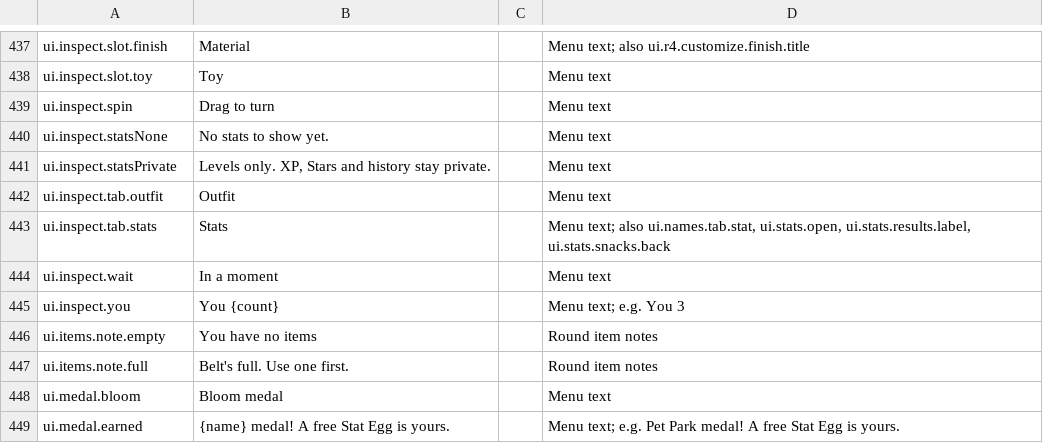
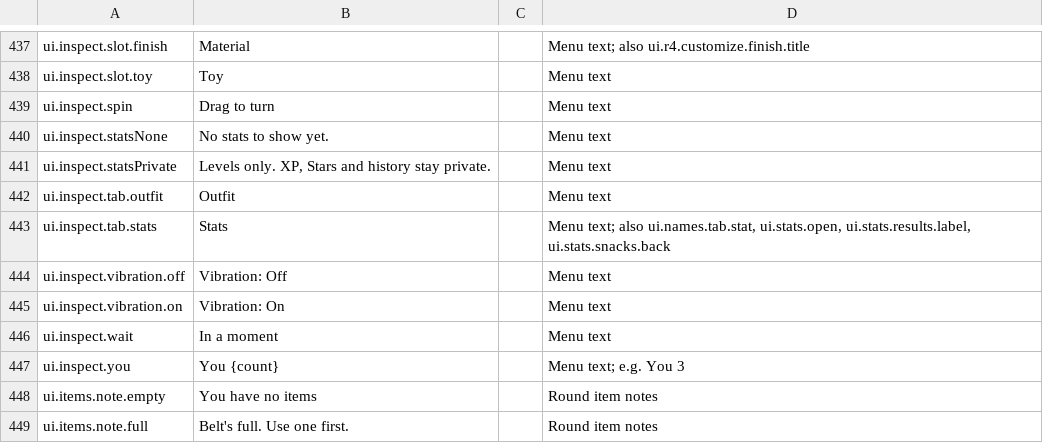
Before and after one commit to spoisseroux/egg-drop, a CSV file: assets/localization/egg-drop-strings.csv, drawn as a sheet; only a part is shown, gaps mark what is left out; the shorter side is filled out with more unchanged rows; the diff names each change by its address in the sheet, - before the commit and + after, or states it on an @@ line.

```diff
--- a/assets/localization/egg-drop-strings.csv
+++ b/assets/localization/egg-drop-strings.csv
+row 444: ui.inspect.vibration.off | Vibration: Off |  | Menu text
+row 445: ui.inspect.vibration.on | Vibration: On |  | Menu text
```
Also changed, not shown: artifacts/localization/hardcoded-strings.csv, 44 other files.
